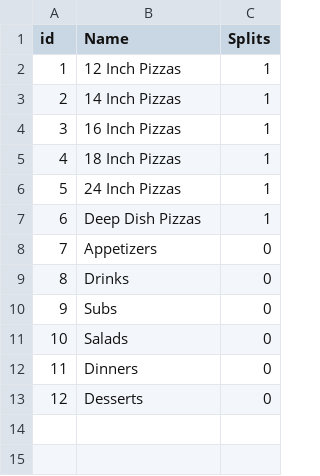
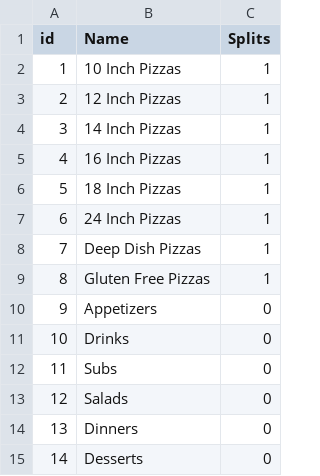
Before and after one commit to wmuCS4900Project/PalermoPOS, a CSV file: dbimport/categories.csv, drawn as a sheet; addresses are those after the commit; the diff names each change by its address in the sheet, - before the commit and + after, or states it on an @@ line.

```diff
--- a/dbimport/categories.csv
+++ b/dbimport/categories.csv
+row 2: 1 | 10 Inch Pizzas | 1
@@ column A (id) renumbered from row 3 down @@
+row 9: 8 | Gluten Free Pizzas | 1
```
Also changed, not shown: dbimport/products.csv, 1 other file.
